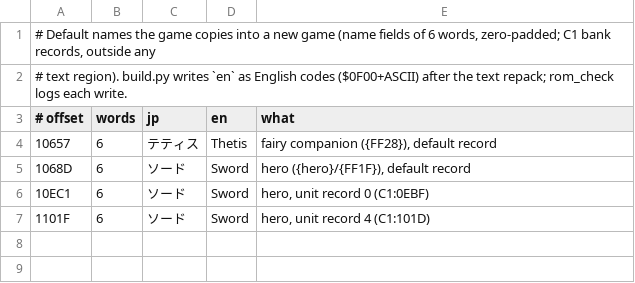
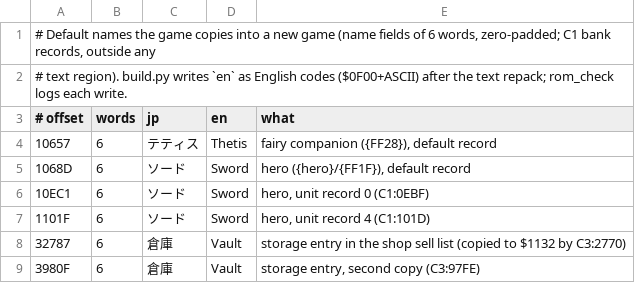
Before and after one commit to minhnhattonthat/bounty-sword-en, a TSV file: script/default_names.tsv, drawn as a sheet; the diff names each change by its address in the sheet, - before the commit and + after, or states it on an @@ line.

```diff
--- a/script/default_names.tsv
+++ b/script/default_names.tsv
+row 8: 32787 | 6 | 倉庫 | Vault | storage entry in the shop sell list (copied to $1132 by C3:2770)
+row 9: 3980F | 6 | 倉庫 | Vault | storage entry, second copy (C3:97FE)
```
Also changed, not shown: script/grid_specs.tsv, 6 other files.
